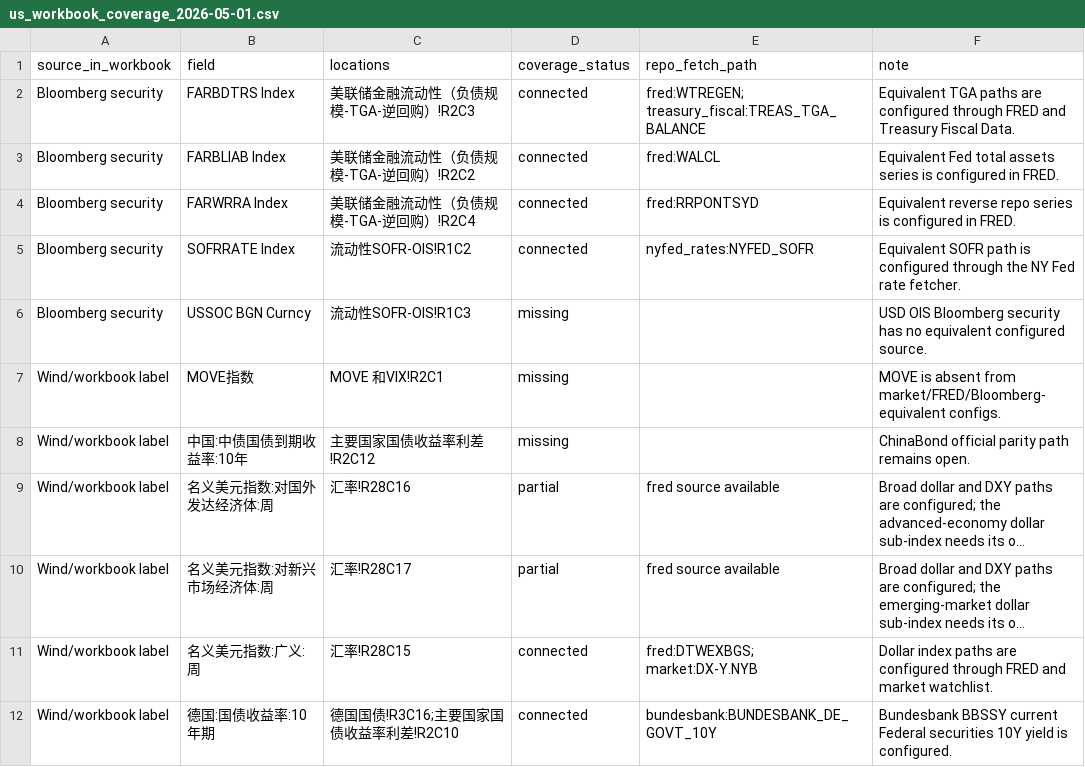
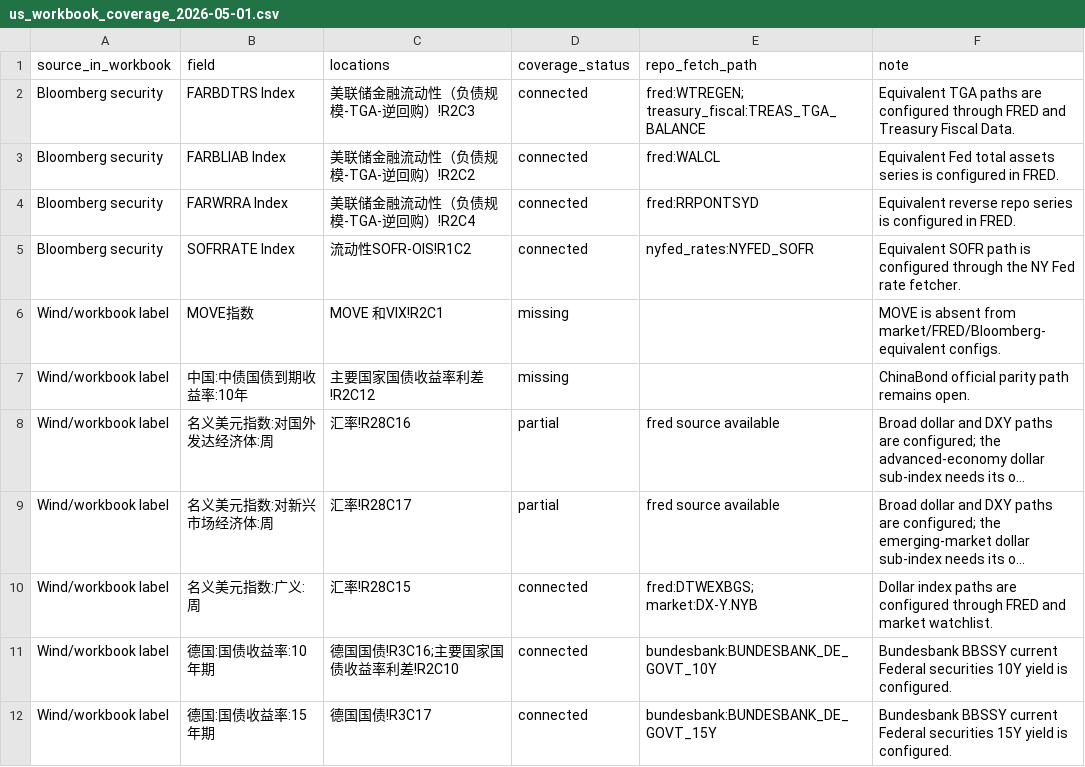
Before and after one commit to R1cK-ChaN/macro-data-service, a CSV file: docs/validation/us_workbook_coverage_2026-05-01.csv, drawn as a sheet; only a part is shown; the shorter side is filled out with more unchanged rows; long unchanged cells end in ….

Commit message:
docs(validation): #112 remove OIS workbook gap

```diff
--- a/docs/validation/us_workbook_coverage_2026-05-01.csv
+++ b/docs/validation/us_workbook_coverage_2026-05-01.csv
@@ -5,3 +5,2 @@ Bloomberg security,FARWRRA Index,美联储金融流动性（负债规模-TGA-逆
 Bloomberg security,SOFRRATE Index,流动性SOFR-OIS!R1C2,connected,nyfed_rates:NYFED_SOFR,Equivalent SOFR path is configured through the NY Fed rate fetcher.
-Bloomberg security,USSOC BGN Curncy,流动性SOFR-OIS!R1C3,missing,,USD OIS Bloomberg security has no equivalent configured source.
 Wind/workbook label,MOVE指数,MOVE 和VIX!R2C1,missing,,MOVE is absent from market/FRED/Bloomberg-equivalent configs.
```
Also changed, not shown: 2 other files.
